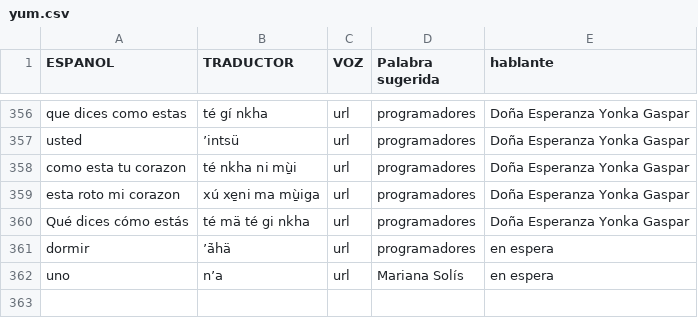
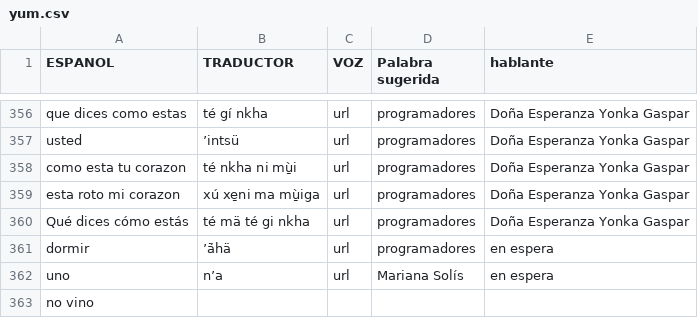
Before and after one commit to damaonihokani-cyber/diccionario, a CSV file: yum.csv, drawn as a sheet; only a part is shown, gaps mark what is left out.

Commit message:
Actualización con BOM UTF-8 para Ñaño Otomí - 2026-09-22T11:24:44.299Z

```diff
--- a/yum.csv
+++ b/yum.csv
@@ -362 +362,2 @@ dormir	ʼä̀hä	url	programadores	 en espera
 uno	nʼa	url	Mariana Solís  	en espera
+no vino 				
```
